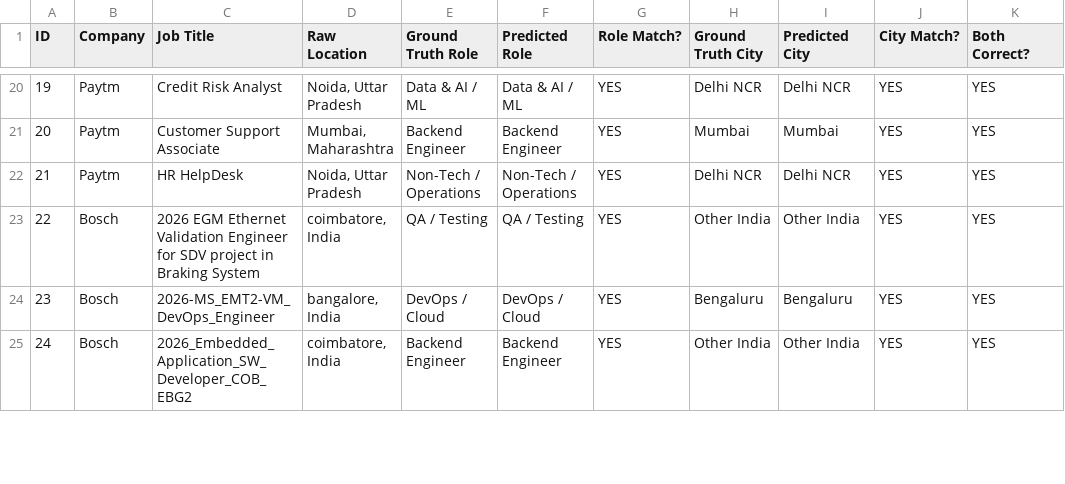
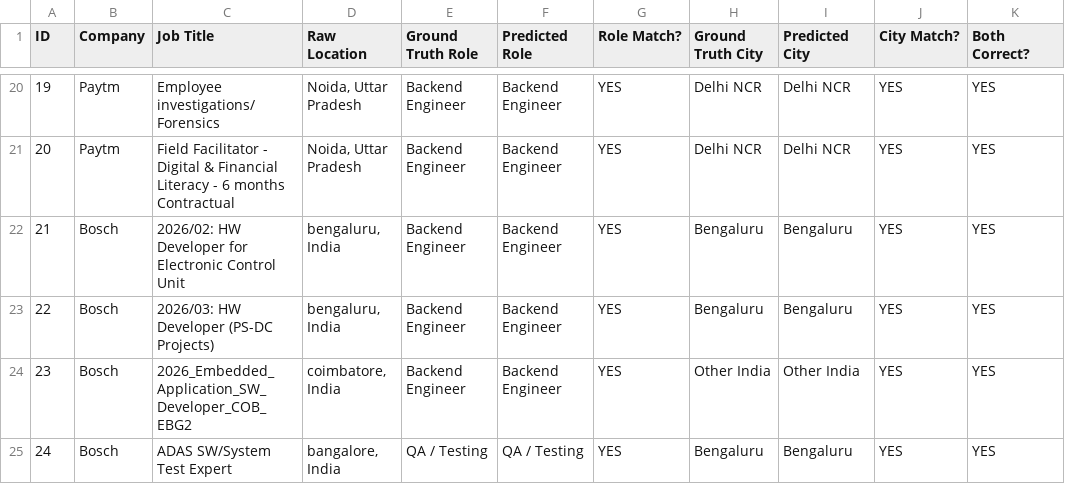
Before and after one commit to abhaygadhvi11/beep-fresher-radar, a CSV file: data/validation_50.csv, drawn as a sheet; only a part is shown, gaps mark what is left out; the diff covers the shown part only; the diff names each change by its address in the sheet, - before the commit and + after, or states it on an @@ line.

```diff
--- a/data/validation_50.csv
+++ b/data/validation_50.csv
-C20 (Job Title): Credit Risk Analyst
+C20 (Job Title): Employee investigations/Forensics
-E20 (Ground Truth Role): Data & AI / ML
+E20 (Ground Truth Role): Backend Engineer
-F20 (Predicted Role): Data & AI / ML
+F20 (Predicted Role): Backend Engineer
-C21 (Job Title): Customer Support Associate
+C21 (Job Title): Field Facilitator - Digital & Financial Literacy - 6 months Contractual
-D21 (Raw Location): Mumbai, Maharashtra
+D21 (Raw Location): Noida, Uttar Pradesh
-H21 (Ground Truth City): Mumbai
+H21 (Ground Truth City): Delhi NCR
-I21 (Predicted City): Mumbai
+I21 (Predicted City): Delhi NCR
-B22 (Company): Paytm
+B22 (Company): Bosch
-C22 (Job Title): HR HelpDesk
+C22 (Job Title): 2026/02: HW Developer for Electronic Control Unit
-D22 (Raw Location): Noida, Uttar Pradesh
+D22 (Raw Location): bengaluru, India
-E22 (Ground Truth Role): Non-Tech / Operations
+E22 (Ground Truth Role): Backend Engineer
-F22 (Predicted Role): Non-Tech / Operations
+F22 (Predicted Role): Backend Engineer
-H22 (Ground Truth City): Delhi NCR
+H22 (Ground Truth City): Bengaluru
-I22 (Predicted City): Delhi NCR
+I22 (Predicted City): Bengaluru
-C23 (Job Title): 2026 EGM Ethernet Validation Engineer for SDV project in Braking System
+C23 (Job Title): 2026/03: HW Developer (PS-DC Projects)
-D23 (Raw Location): coimbatore, India
+D23 (Raw Location): bengaluru, India
-E23 (Ground Truth Role): QA / Testing
+E23 (Ground Truth Role): Backend Engineer
-F23 (Predicted Role): QA / Testing
+F23 (Predicted Role): Backend Engineer
-H23 (Ground Truth City): Other India
+H23 (Ground Truth City): Bengaluru
-I23 (Predicted City): Other India
+I23 (Predicted City): Bengaluru
-C24 (Job Title): 2026-MS_EMT2-VM_DevOps_Engineer
+C24 (Job Title): 2026_Embedded_Application_SW_Developer_COB_EBG2
-D24 (Raw Location): bangalore, India
+D24 (Raw Location): coimbatore, India
-E24 (Ground Truth Role): DevOps / Cloud
+E24 (Ground Truth Role): Backend Engineer
-F24 (Predicted Role): DevOps / Cloud
+F24 (Predicted Role): Backend Engineer
-H24 (Ground Truth City): Bengaluru
+H24 (Ground Truth City): Other India
-I24 (Predicted City): Bengaluru
+I24 (Predicted City): Other India
-C25 (Job Title): 2026_Embedded_Application_SW_Developer_COB_EBG2
+C25 (Job Title): ADAS SW/System Test Expert
-D25 (Raw Location): coimbatore, India
+D25 (Raw Location): bangalore, India
-E25 (Ground Truth Role): Backend Engineer
+E25 (Ground Truth Role): QA / Testing
-F25 (Predicted Role): Backend Engineer
+F25 (Predicted Role): QA / Testing
-H25 (Ground Truth City): Other India
+H25 (Ground Truth City): Bengaluru
-I25 (Predicted City): Other India
+I25 (Predicted City): Bengaluru
```
Also changed, not shown: 161 edited cells elsewhere in this file, validation_50.csv, web/public/validation_50.csv, 8 other files.
